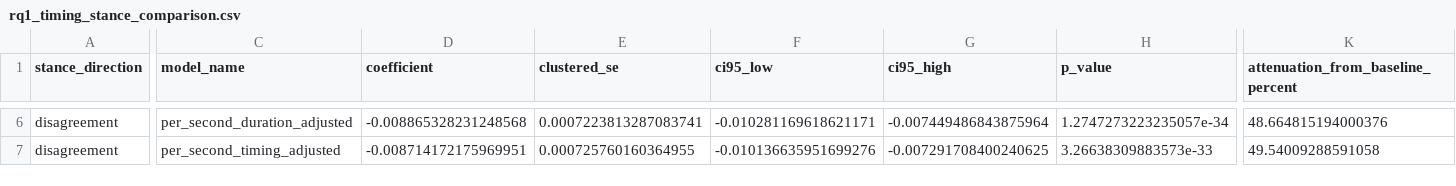
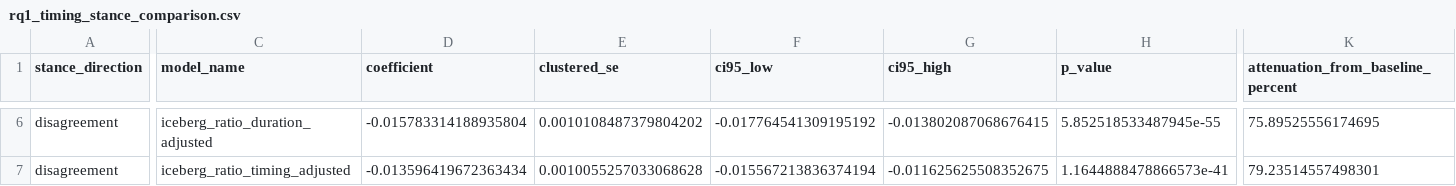
Before and after one commit to Rhongomyniadz/flow_of_argument, a CSV file: iclr/rq1_timing_analysis/results/rq1_timing_stance_comparison.csv, drawn as a sheet; only a part is shown, gaps mark what is left out; the diff covers the shown part only; the diff names each change by its address in the sheet, - before the commit and + after, or states it on an @@ line.

```diff
--- a/iclr/rq1_timing_analysis/results/rq1_timing_stance_comparison.csv
+++ b/iclr/rq1_timing_analysis/results/rq1_timing_stance_comparison.csv
-C6 (model_name): per_second_duration_adjusted
+C6 (model_name): iceberg_ratio_duration_adjusted
-D6 (coefficient): -0.008865328231248568
+D6 (coefficient): -0.015783314188935804
-E6 (clustered_se): 0.0007223813287083741
+E6 (clustered_se): 0.0010108487379804202
-F6 (ci95_low): -0.010281169618621171
+F6 (ci95_low): -0.017764541309195192
-G6 (ci95_high): -0.007449486843875964
+G6 (ci95_high): -0.013802087068676415
-H6 (p_value): 1.2747273223235057e-34
+H6 (p_value): 5.852518533487945e-55
-K6: 48.664815194000376
+K6: 75.89525556174695
-C7 (model_name): per_second_timing_adjusted
+C7 (model_name): iceberg_ratio_timing_adjusted
-D7 (coefficient): -0.008714172175969951
+D7 (coefficient): -0.013596419672363434
-E7 (clustered_se): 0.000725760160364955
+E7 (clustered_se): 0.0010055257033068628
-F7 (ci95_low): -0.010136635951699276
+F7 (ci95_low): -0.015567213836374194
-G7 (ci95_high): -0.007291708400240625
+G7 (ci95_high): -0.011625625508352675
-H7 (p_value): 3.26638309883573e-33
+H7 (p_value): 1.1644888478866573e-41
-K7: 49.54009288591058
+K7: 79.23514557498301
```
Also changed, not shown: 40 edited cells elsewhere in this file, iclr/rq1_timing_analysis/results/rq1_timing_coefficients.csv, iclr/rq1_timing_analysis/results/rq1_timing_model_fit.csv, 21 other files.
